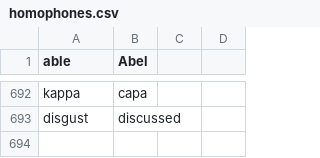
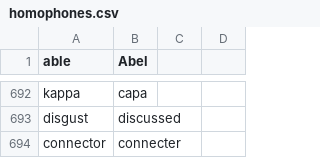
Before and after one commit to geobarry/talon-community, a CSV file: core/homophones/homophones.csv, drawn as a sheet; only a part is shown, gaps mark what is left out; the diff names each change by its address in the sheet, - before the commit and + after, or states it on an @@ line.

```diff
--- a/core/homophones/homophones.csv
+++ b/core/homophones/homophones.csv
+row 694: connector | connecter
```
Also changed, not shown: 1 other file.
